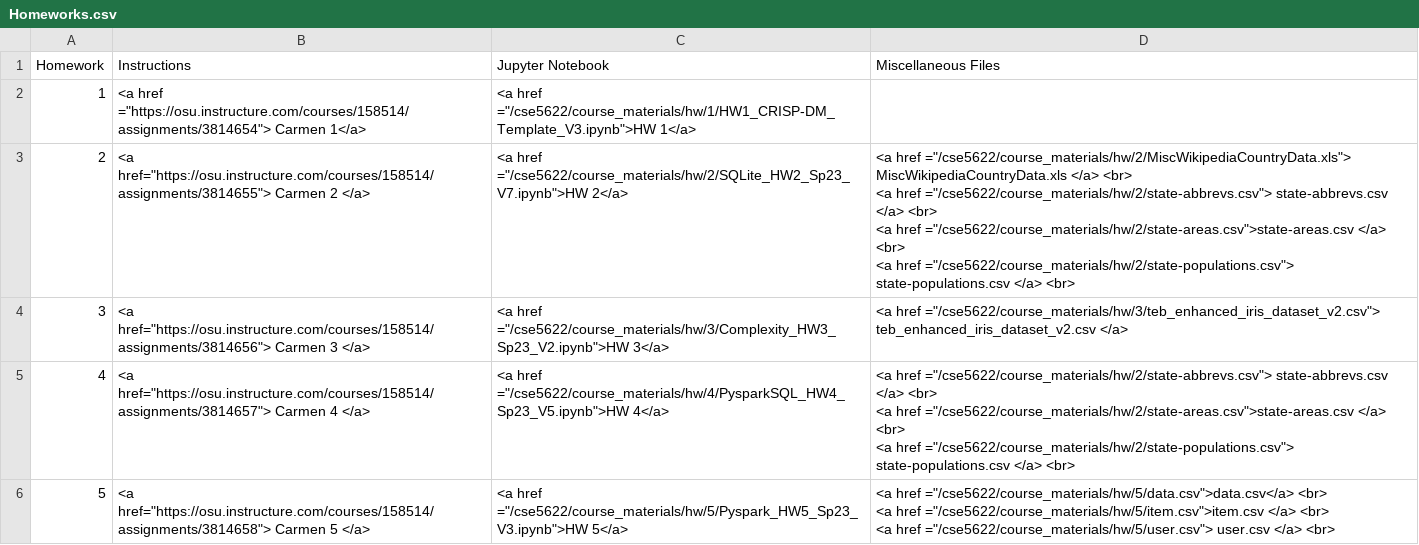
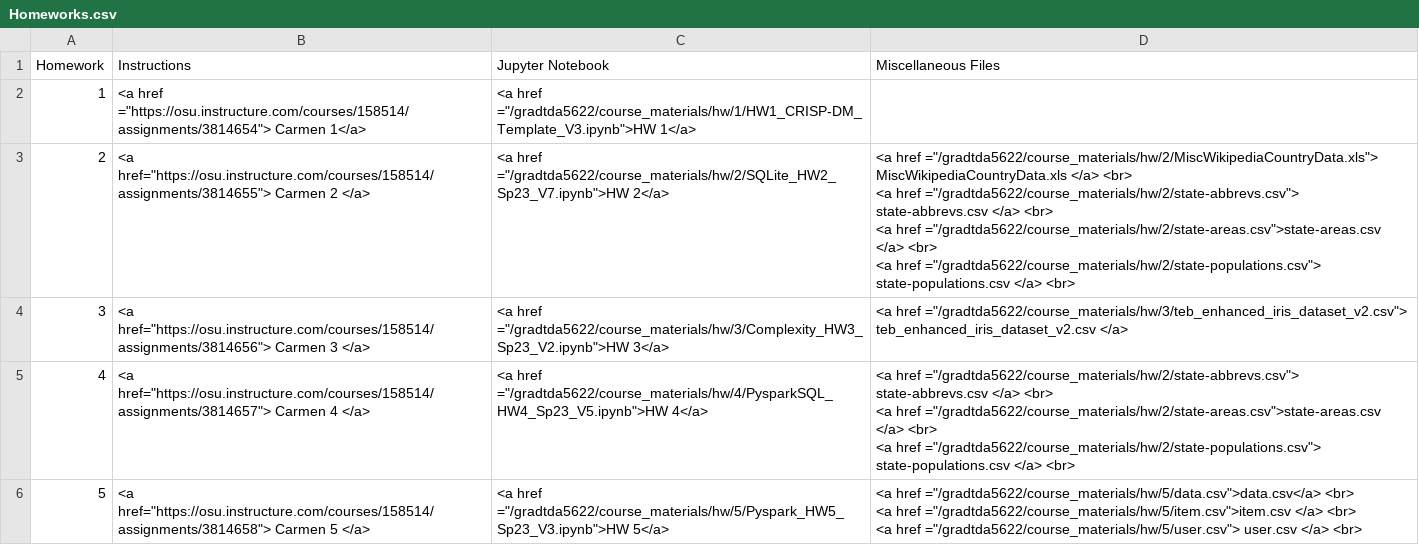
Before and after one commit to gryslik/gradtda5622, a CSV file: _data/Homeworks.csv, drawn as a sheet.

```diff
--- a/_data/Homeworks.csv
+++ b/_data/Homeworks.csv
@@ -1,13 +1,13 @@
 Homework,Instructions,Jupyter Notebook,Miscellaneous Files
-1,"<a href =""https://osu.instructure.com/courses/158514/assignments/3814654""> Carmen  1</a>","<a href =""/cse5622/course_materials/hw/1/HW1_CRISP-DM_Template_V3.ipynb"">HW 1</a>",
-2,"<a href=""https://osu.instructure.com/courses/158514/assignments/3814655""> Carmen 2 </a>","<a href =""/cse5622/course_materials/hw/2/SQLite_HW2_Sp23_V7.ipynb"">HW 2</a>","<a href =""/cse5622/course_materials/hw/2/MiscWikipediaCountryData.xls""> MiscWikipediaCountryData.xls </a> <br>
-<a href =""/cse5622/course_materials/hw/2/state-abbrevs.csv""> state-abbrevs.csv </a> <br>
-<a href =""/cse5622/course_materials/hw/2/state-areas.csv"">state-areas.csv </a> <br>
-<a href =""/cse5622/course_materials/hw/2/state-populations.csv""> state-populations.csv </a> <br>"
-3,"<a href=""https://osu.instructure.com/courses/158514/assignments/3814656""> Carmen 3 </a>","<a href =""/cse5622/course_materials/hw/3/Complexity_HW3_Sp23_V2.ipynb"">HW 3</a>","<a href =""/cse5622/course_materials/hw/3/teb_enhanced_iris_dataset_v2.csv""> teb_enhanced_iris_dataset_v2.csv </a> "
-4,"<a href=""https://osu.instructure.com/courses/158514/assignments/3814657""> Carmen 4 </a>","<a href =""/cse5622/course_materials/hw/4/PysparkSQL_HW4_Sp23_V5.ipynb"">HW 4</a>","<a href =""/cse5622/course_materials/hw/2/state-abbrevs.csv""> state-abbrevs.csv </a> <br>
-<a href =""/cse5622/course_materials/hw/2/state-areas.csv"">state-areas.csv </a> <br>
-<a href =""/cse5622/course_materials/hw/2/state-populations.csv""> state-populations.csv </a> <br>"
-5,"<a href=""https://osu.instructure.com/courses/158514/assignments/3814658""> Carmen 5 </a>","<a href =""/cse5622/course_materials/hw/5/Pyspark_HW5_Sp23_V3.ipynb"">HW 5</a>","<a href =""/cse5622/course_materials/hw/5/data.csv"">data.csv</a> <br>
-<a href =""/cse5622/course_materials/hw/5/item.csv"">item.csv </a> <br>
-<a href =""/cse5622/course_materials/hw/5/user.csv""> user.csv </a> <br>"
+1,"<a href =""https://osu.instructure.com/courses/158514/assignments/3814654""> Carmen  1</a>","<a href =""/gradtda5622/course_materials/hw/1/HW1_CRISP-DM_Template_V3.ipynb"">HW 1</a>",
+2,"<a href=""https://osu.instructure.com/courses/158514/assignments/3814655""> Carmen 2 </a>","<a href =""/gradtda5622/course_materials/hw/2/SQLite_HW2_Sp23_V7.ipynb"">HW 2</a>","<a href =""/gradtda5622/course_materials/hw/2/MiscWikipediaCountryData.xls""> MiscWikipediaCountryData.xls </a> <br>
+<a href =""/gradtda5622/course_materials/hw/2/state-abbrevs.csv""> state-abbrevs.csv </a> <br>
+<a href =""/gradtda5622/course_materials/hw/2/state-areas.csv"">state-areas.csv </a> <br>
+<a href =""/gradtda5622/course_materials/hw/2/state-populations.csv""> state-populations.csv </a> <br>"
+3,"<a href=""https://osu.instructure.com/courses/158514/assignments/3814656""> Carmen 3 </a>","<a href =""/gradtda5622/course_materials/hw/3/Complexity_HW3_Sp23_V2.ipynb"">HW 3</a>","<a href =""/gradtda5622/course_materials/hw/3/teb_enhanced_iris_dataset_v2.csv""> teb_enhanced_iris_dataset_v2.csv </a> "
+4,"<a href=""https://osu.instructure.com/courses/158514/assignments/3814657""> Carmen 4 </a>","<a href =""/gradtda5622/course_materials/hw/4/PysparkSQL_HW4_Sp23_V5.ipynb"">HW 4</a>","<a href =""/gradtda5622/course_materials/hw/2/state-abbrevs.csv""> state-abbrevs.csv </a> <br>
+<a href =""/gradtda5622/course_materials/hw/2/state-areas.csv"">state-areas.csv </a> <br>
+<a href =""/gradtda5622/course_materials/hw/2/state-populations.csv""> state-populations.csv </a> <br>"
+5,"<a href=""https://osu.instructure.com/courses/158514/assignments/3814658""> Carmen 5 </a>","<a href =""/gradtda5622/course_materials/hw/5/Pyspark_HW5_Sp23_V3.ipynb"">HW 5</a>","<a href =""/gradtda5622/course_materials/hw/5/data.csv"">data.csv</a> <br>
+<a href =""/gradtda5622/course_materials/hw/5/item.csv"">item.csv </a> <br>
+<a href =""/gradtda5622/course_materials/hw/5/user.csv""> user.csv </a> <br>"
```
Also changed, not shown: _data/Casestudies.csv, _data/Final.csv, 5 other files.
